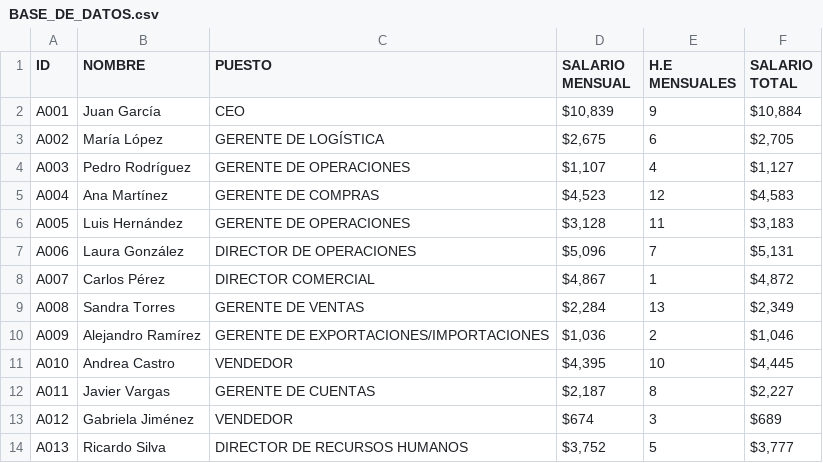
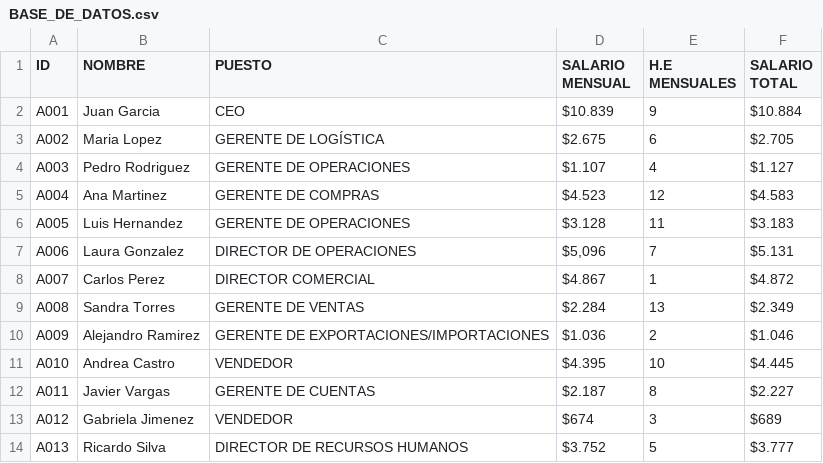
Before and after one commit to UdlaAriel/Proyecto-Final-PROGRAMACION, a CSV file: BASE_DE_DATOS.csv, drawn as a sheet; only a part is shown; the diff covers the shown part only.

```diff
--- a/BASE_DE_DATOS.csv
+++ b/BASE_DE_DATOS.csv
@@ -1,14 +1,14 @@
 ID,NOMBRE,PUESTO,SALARIO MENSUAL,H.E MENSUALES,SALARIO TOTAL
-A001,Juan García,CEO,"$10,839",9,"$10,884"
-A002,María López,GERENTE DE LOGÍSTICA,"$2,675",6,"$2,705"
-A003,Pedro Rodríguez,GERENTE DE OPERACIONES,"$1,107",4,"$1,127"
-A004,Ana Martínez,GERENTE DE COMPRAS,"$4,523",12,"$4,583"
-A005,Luis Hernández,GERENTE DE OPERACIONES,"$3,128",11,"$3,183"
-A006,Laura González,DIRECTOR DE OPERACIONES,"$5,096",7,"$5,131"
-A007,Carlos Pérez,DIRECTOR COMERCIAL,"$4,867",1,"$4,872"
-A008,Sandra Torres,GERENTE DE VENTAS,"$2,284",13,"$2,349"
-A009,Alejandro Ramírez,GERENTE DE EXPORTACIONES/IMPORTACIONES,"$1,036",2,"$1,046"
-A010,Andrea Castro,VENDEDOR,"$4,395",10,"$4,445"
-A011,Javier Vargas,GERENTE DE CUENTAS,"$2,187",8,"$2,227"
-A012,Gabriela Jiménez,VENDEDOR,$674,3,$689
-A013,Ricardo Silva,DIRECTOR DE RECURSOS HUMANOS,"$3,752",5,"$3,777"
+A001,Juan Garcia,CEO,"$10.839",9,"$10.884"
+A002,Maria Lopez,GERENTE DE LOGÍSTICA,"$2.675",6,"$2.705"
+A003,Pedro Rodriguez,GERENTE DE OPERACIONES,"$1.107",4,"$1.127"
+A004,Ana Martinez,GERENTE DE COMPRAS,"$4.523",12,"$4.583"
+A005,Luis Hernandez,GERENTE DE OPERACIONES,"$3.128",11,"$3.183"
+A006,Laura Gonzalez,DIRECTOR DE OPERACIONES,"$5,096",7,"$5.131"
+A007,Carlos Perez,DIRECTOR COMERCIAL,"$4.867",1,"$4.872"
+A008,Sandra Torres,GERENTE DE VENTAS,"$2.284",13,"$2.349"
+A009,Alejandro Ramirez,GERENTE DE EXPORTACIONES/IMPORTACIONES,"$1.036",2,"$1.046"
+A010,Andrea Castro,VENDEDOR,"$4.395",10,"$4.445"
+A011,Javier Vargas,GERENTE DE CUENTAS,"$2.187",8,"$2.227"
+A012,Gabriela Jimenez,VENDEDOR,$674,3,$689
+A013,Ricardo Silva,DIRECTOR DE RECURSOS HUMANOS,"$3.752",5,"$3.777"
```
Also changed, not shown: 28 edited cells elsewhere in this file, 3 other files.
